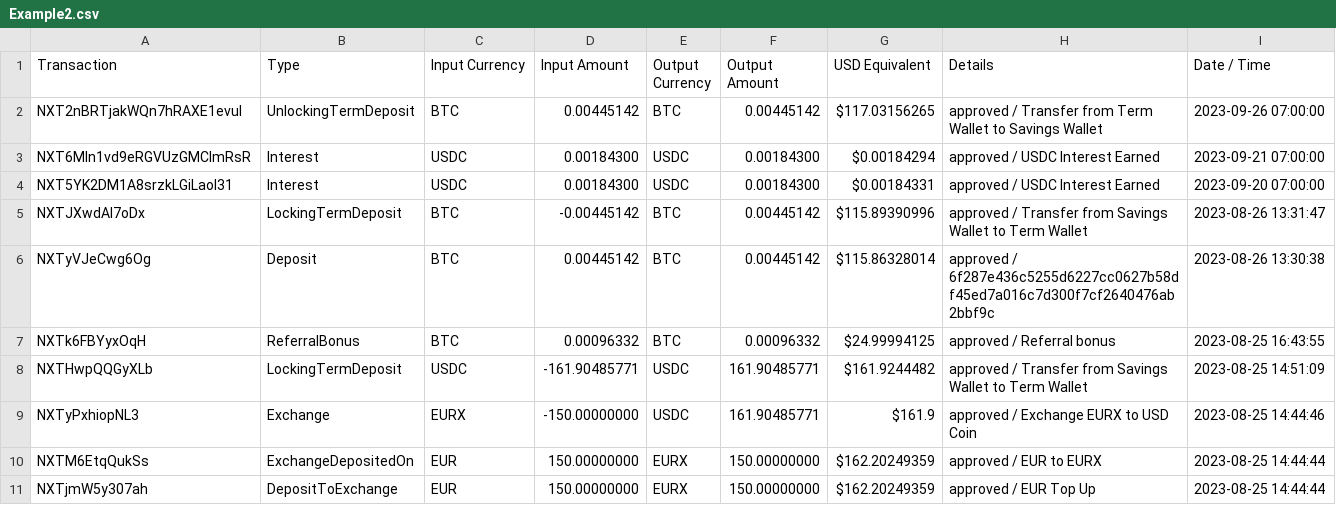
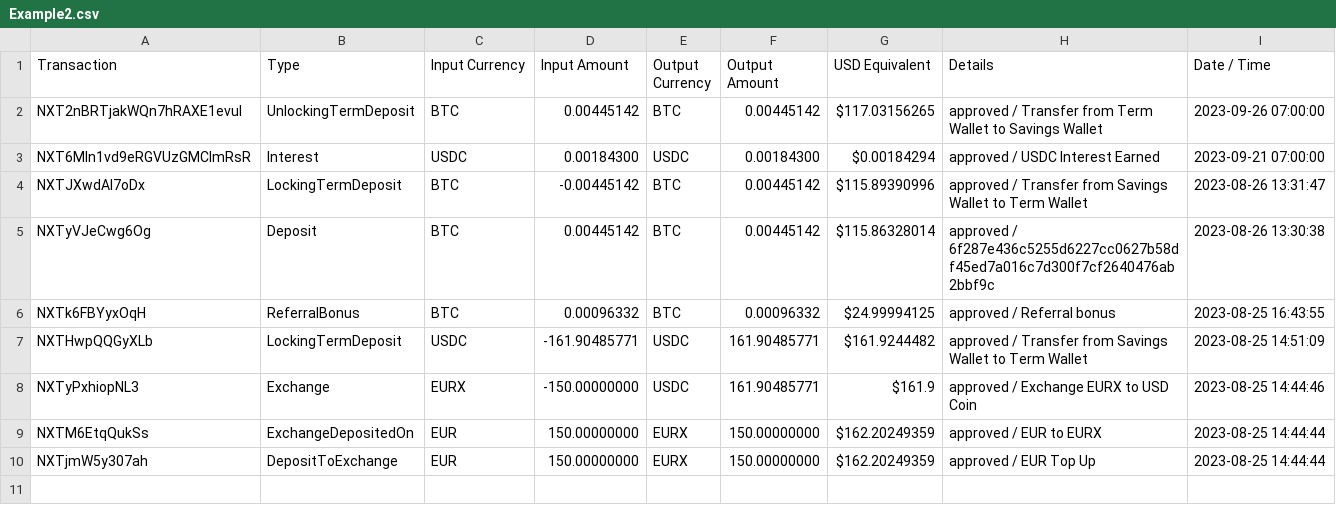
Before and after one commit to VibeNL/GhostfolioSidekick, a CSV file: GhostfolioSidekick.UnitTests/FileImporter/TestFiles/Nexo/Example2/Example2.csv, drawn as a sheet; the diff names each change by its address in the sheet, - before the commit and + after, or states it on an @@ line.

Commit message:
Enable Nexo again

```diff
--- a/GhostfolioSidekick.UnitTests/FileImporter/TestFiles/Nexo/Example2/Example2.csv
+++ b/GhostfolioSidekick.UnitTests/FileImporter/TestFiles/Nexo/Example2/Example2.csv
-row 4: NXT5YK2DM1A8srzkLGiLaol31 | Interest | USDC | 0.00184300 | USDC | 0.00184300 | $0.00184331 | approved / USDC Interest Earned | 2023-09-20 07:00:00
```
Also changed, not shown: 16 other files.
